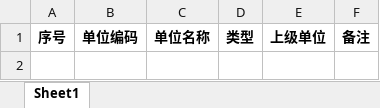
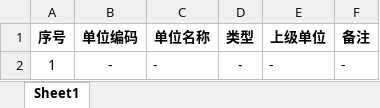
Before and after one commit to xvchaoqun/owip, an Excel workbook: src/main/resources/xlsx/unit/school_unit.xlsx, sheet Sheet1, drawn as a sheet; values as stored, in another font and other column widths than the file's, no borders; the diff names each change by its address in the sheet, - before the commit and + after, or states it on an @@ line.

```diff
--- a/src/main/resources/xlsx/unit/school_unit.xlsx (sheet Sheet1)
+++ b/src/main/resources/xlsx/unit/school_unit.xlsx (sheet Sheet1)
+row 2: 1 | - | - | - | - | -
```
Also changed, not shown: 34 other files.
